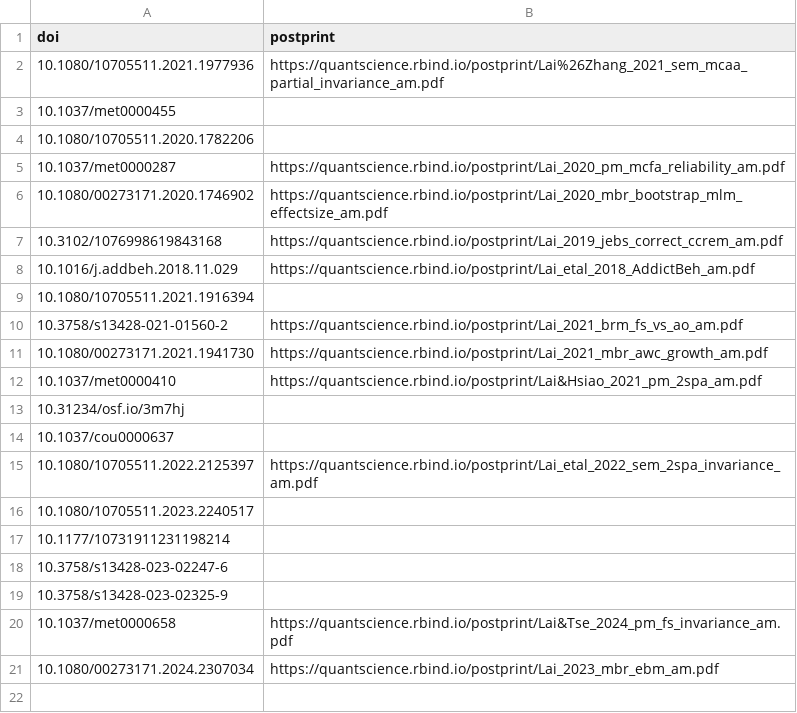
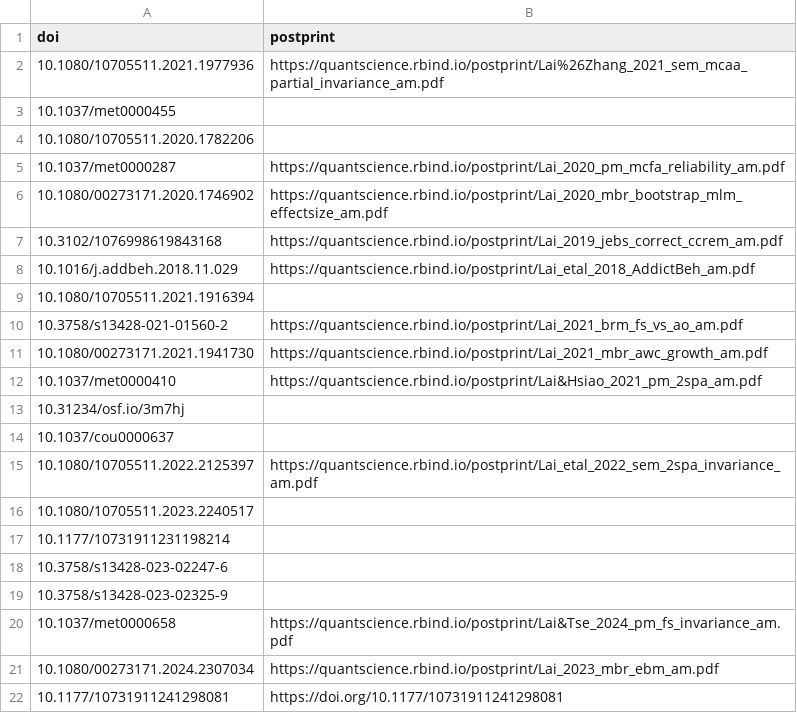
Before and after one commit to mmm-usc/mmmlab_website, a CSV file: _site/pub_doi.csv, drawn as a sheet; the diff names each change by its address in the sheet, - before the commit and + after, or states it on an @@ line.

```diff
--- a/_site/pub_doi.csv
+++ b/_site/pub_doi.csv
+row 22: 10.1177/10731911241298081 | https://doi.org/10.1177/10731911241298081
```
Also changed, not shown: pub_doi.csv, 8 other files.
